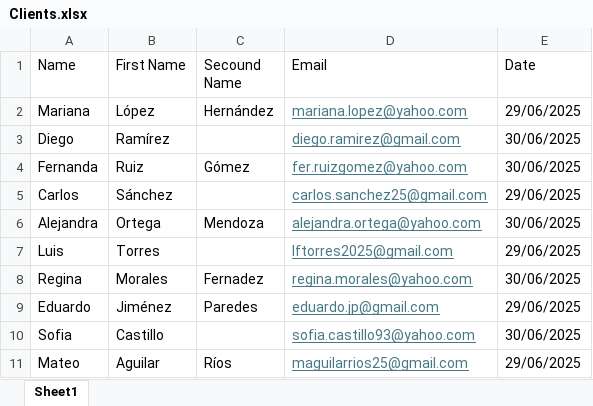
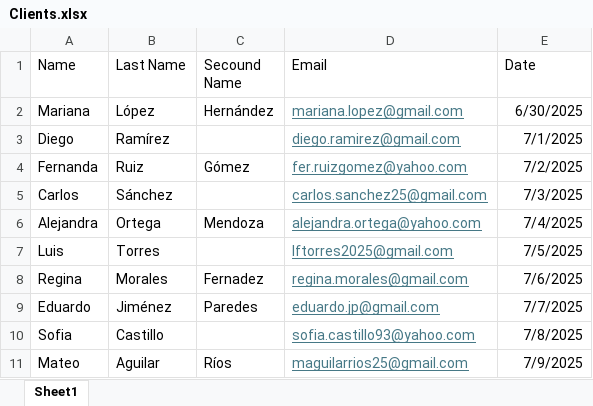
Before and after one commit to AdelinaRoboyo/ProjectReframework, an Excel workbook: Data/Clients.xlsx, sheet Sheet1, drawn as a sheet; values as stored, in another font and other column widths than the file's, no borders; the diff names each change by its address in the sheet, - before the commit and + after, or states it on an @@ line.

```diff
--- a/Data/Clients.xlsx (sheet Sheet1)
+++ b/Data/Clients.xlsx (sheet Sheet1)
-B1: First Name
+B1: Last Name
-D2 (Email): mariana.lopez@yahoo.com
+D2 (Email): mariana.lopez@gmail.com
-E2 (Date): 29/06/2025
+E2 (Date): 6/30/2025
-E3 (Date): 30/06/2025
+E3 (Date): 7/1/2025
-E4 (Date): 30/06/2025
+E4 (Date): 7/2/2025
-E5 (Date): 29/06/2025
+E5 (Date): 7/3/2025
-E6 (Date): 30/06/2025
+E6 (Date): 7/4/2025
-E7 (Date): 29/06/2025
+E7 (Date): 7/5/2025
-D8 (Email): regina.morales@yahoo.com
+D8 (Email): regina.morales@gmail.com
-E8 (Date): 30/06/2025
+E8 (Date): 7/6/2025
-E9 (Date): 29/06/2025
+E9 (Date): 7/7/2025
-E10 (Date): 30/06/2025
+E10 (Date): 7/8/2025
-E11 (Date): 29/06/2025
+E11 (Date): 7/9/2025
```
Also changed, not shown: 31 other files.
